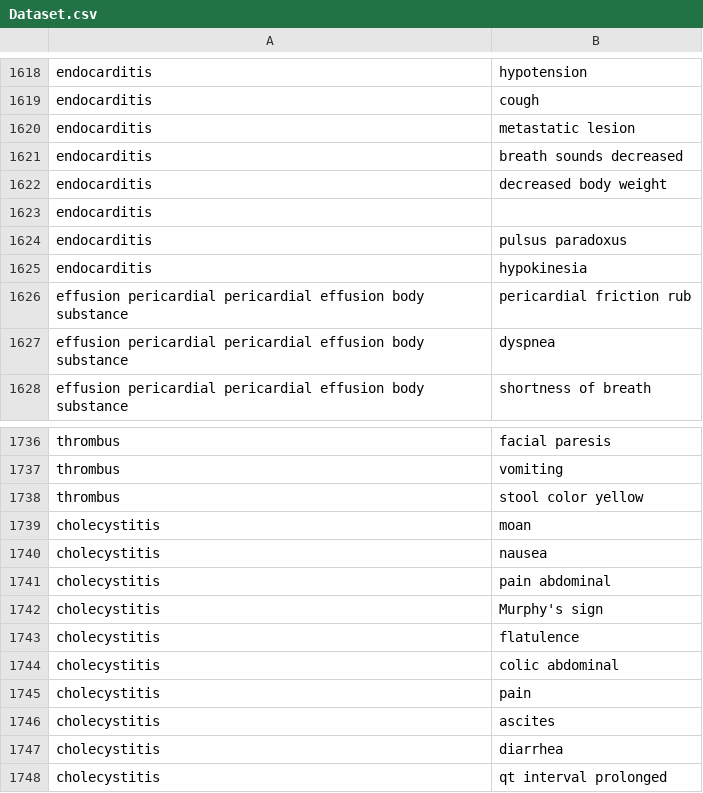
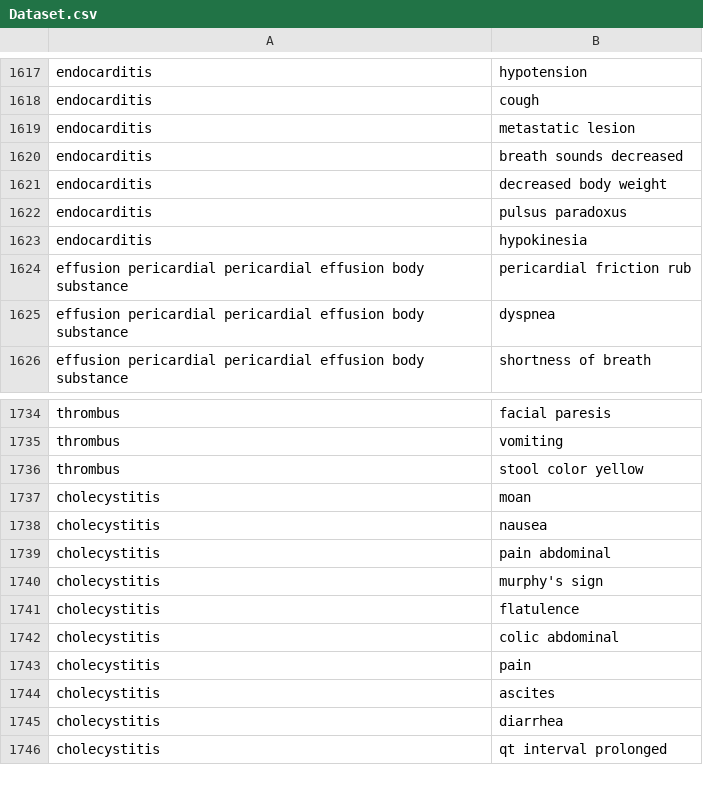
Before and after one commit to abhi-198/DOC-BOT, a CSV file: Dataset.csv, drawn as a sheet; only a part is shown, gaps mark what is left out; removed rows and columns are numbered as before the commit, all else as after; the diff covers the shown part only; the diff names each change by its address in the sheet, - before the commit and + after, or states it on an @@ line.

```diff
--- a/Dataset.csv
+++ b/Dataset.csv
-row 1623: endocarditis
-B1740: Murphy's sign
+B1740: murphy's sign
```
Also changed, not shown: 1 removed row and 4 edited cells elsewhere in this file, 2 other files.
